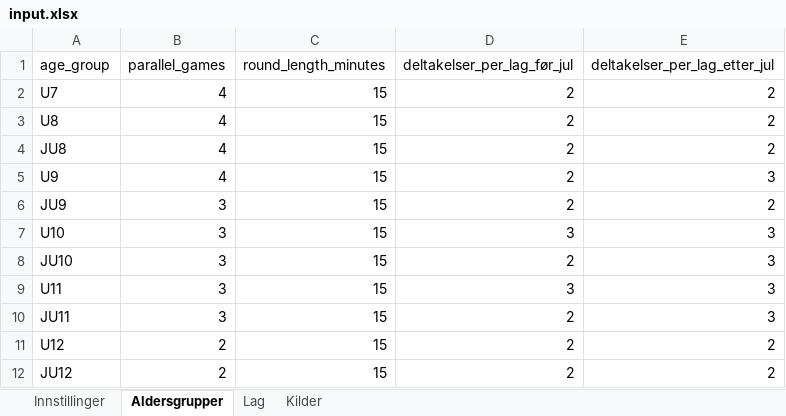
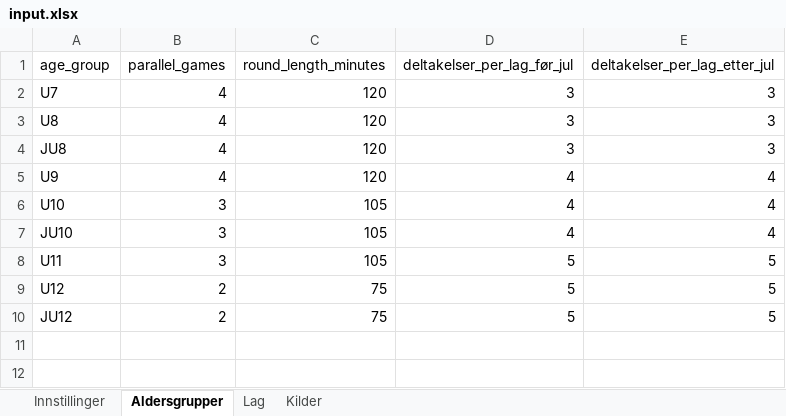
Before and after one commit to niclas-lindgren/hockey, an Excel workbook: input.xlsx, sheet Aldersgrupper, drawn as a sheet; values as stored, in another font and other column widths than the file's, no borders; removed rows and columns are numbered as before the commit, all else as after; the diff names each change by its address in the sheet, - before the commit and + after, or states it on an @@ line.

```diff
--- a/input.xlsx (sheet Aldersgrupper)
+++ b/input.xlsx (sheet Aldersgrupper)
-C2:C5 (round_length_minutes): 15
+C2:C5 (round_length_minutes): 120
-D2:D4 (deltakelser_per_lag_før_jul): 2
+D2:D4 (deltakelser_per_lag_før_jul): 3
-E2:E4 (deltakelser_per_lag_etter_jul): 2
+E2:E4 (deltakelser_per_lag_etter_jul): 3
-D5 (deltakelser_per_lag_før_jul): 2
+D5 (deltakelser_per_lag_før_jul): 4
-E5 (deltakelser_per_lag_etter_jul): 3
+E5 (deltakelser_per_lag_etter_jul): 4
-row 6: JU9 | 3 | 15 | 2 | 2
-C6:C8 (round_length_minutes): 15
+C6:C8 (round_length_minutes): 105
-D6 (deltakelser_per_lag_før_jul): 3
+D6 (deltakelser_per_lag_før_jul): 4
-E6:E7 (deltakelser_per_lag_etter_jul): 3
+E6:E7 (deltakelser_per_lag_etter_jul): 4
-D7 (deltakelser_per_lag_før_jul): 2
+D7 (deltakelser_per_lag_før_jul): 4
-D8 (deltakelser_per_lag_før_jul): 3
+D8 (deltakelser_per_lag_før_jul): 5
-E8 (deltakelser_per_lag_etter_jul): 3
+E8 (deltakelser_per_lag_etter_jul): 5
-row 10: JU11 | 3 | 15 | 2 | 3
-C9:C10 (round_length_minutes): 15
+C9:C10 (round_length_minutes): 75
-D9:D10 (deltakelser_per_lag_før_jul): 2
+D9:D10 (deltakelser_per_lag_før_jul): 5
-E9:E10 (deltakelser_per_lag_etter_jul): 2
+E9:E10 (deltakelser_per_lag_etter_jul): 5
```
Also changed, not shown: sheet Lag, 15 other files.
